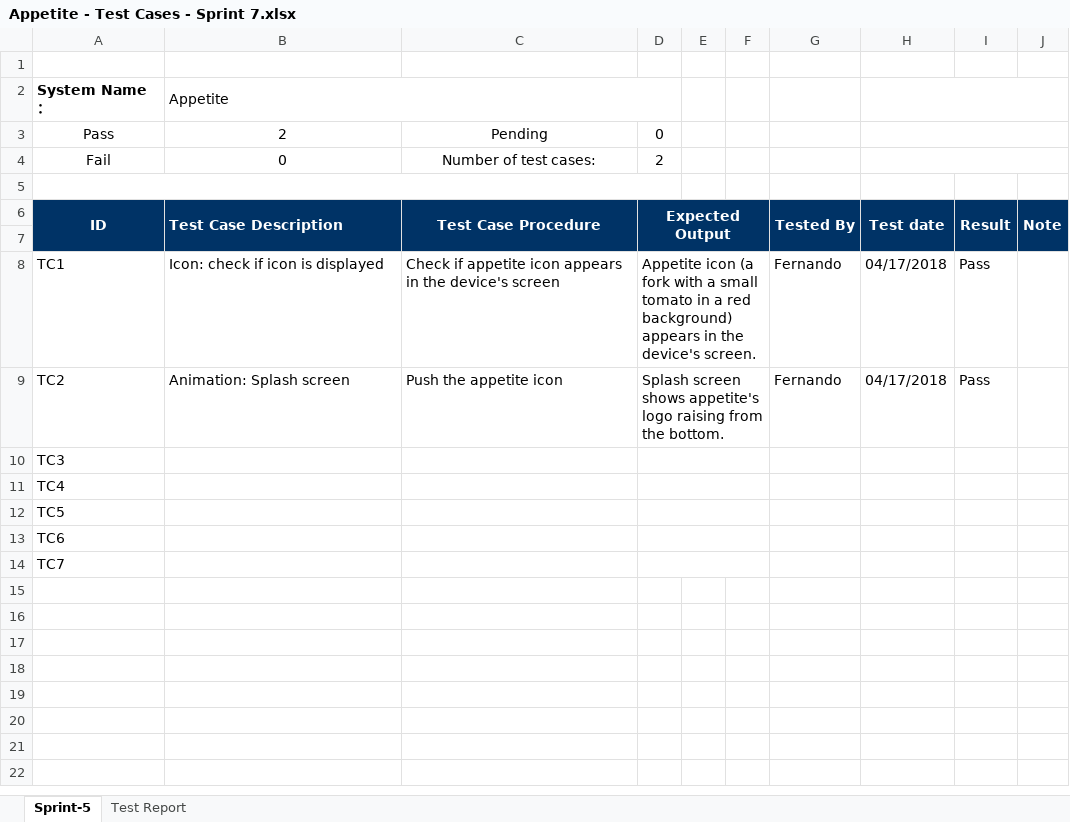
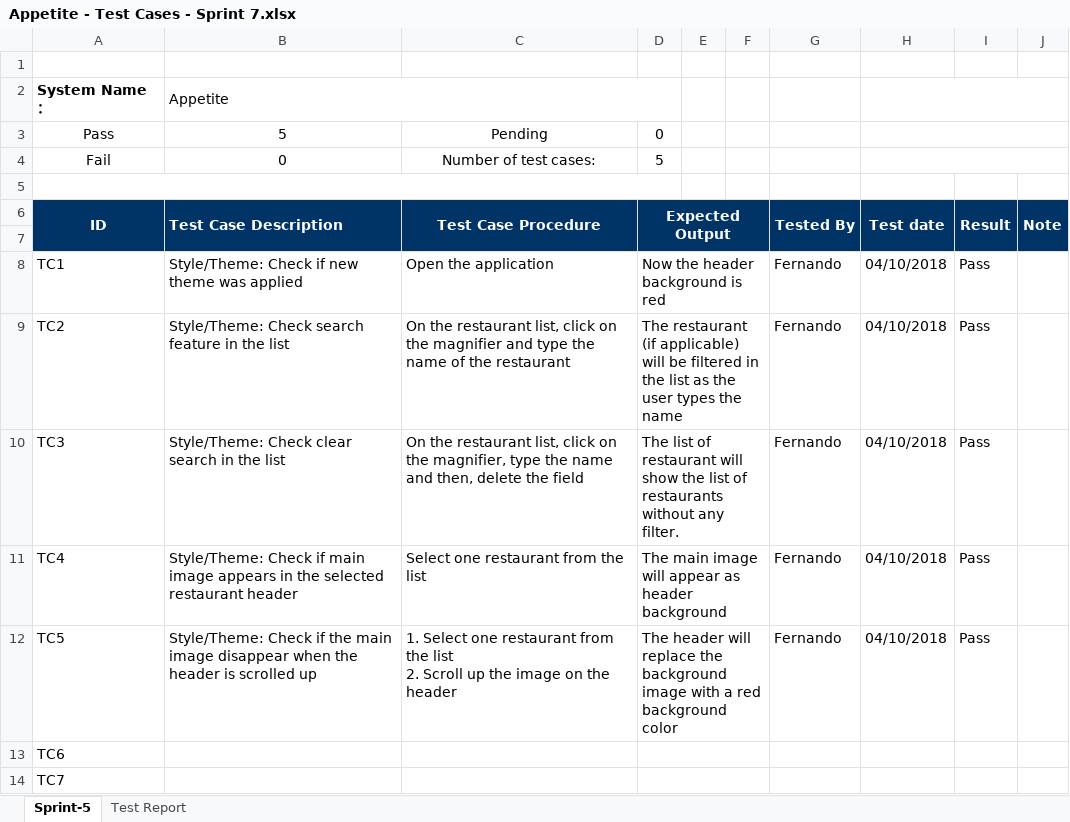
Before and after one commit to wind-warriors/Test, an Excel workbook: Appetite - Test Cases - Sprint 7.xlsx, sheet Sprint-5, drawn as a sheet; values as stored, in another font and other column widths than the file's, no borders; ↵ is a line break in a cell; the diff names each change by its address in the sheet, - before the commit and + after, or states it on an @@ line.

Commit message:
Updated on 4/17/2018

```diff
--- a/Appetite - Test Cases - Sprint 7.xlsx (sheet Sprint-5)
+++ b/Appetite - Test Cases - Sprint 7.xlsx (sheet Sprint-5)
-B3 (Test Case Description): 2
+B3 (Test Case Description): 5
-D4 (Expected Output): 2
+D4 (Expected Output): 5
-B8 (Test Case Description): Icon: check if icon is displayed
+B8 (Test Case Description): Style/Theme: Check if new theme was applied
-C8 (Test Case Procedure): Check if appetite icon appears in the device's screen
+C8 (Test Case Procedure): Open the application
-D8 (Expected Output): Appetite icon (a fork with a small tomato in a red background) appears in the device's screen.
+D8 (Expected Output): Now the header background is red
-H8:H9 (Test date): 04/17/2018
+H8:H9 (Test date): 04/10/2018
-B9 (Test Case Description): Animation: Splash screen
+B9 (Test Case Description): Style/Theme: Check search feature in the list
-C9 (Test Case Procedure): Push the appetite icon
+C9 (Test Case Procedure): On the restaurant list, click on the magnifier and type the name of the restaurant
-D9 (Expected Output): Splash screen shows appetite's logo raising from the bottom.
+D9 (Expected Output): The restaurant (if applicable) will be filtered in the list as the user types the name
-B10 (Test Case Description): (empty)
+B10 (Test Case Description): Style/Theme: Check clear search in the list
-C10 (Test Case Procedure): (empty)
+C10 (Test Case Procedure): On the restaurant list, click on the magnifier, type the name and then, delete the field
-D10 (Expected Output): (empty)
+D10 (Expected Output): The list of restaurant will show the list of restaurants without any filter.
-G10:G12 (Tested By): (empty)
+G10:G12 (Tested By): Fernando
-H10:H12 (Test date): (empty)
+H10:H12 (Test date): 04/10/2018
-I10:I12 (Result): (empty)
+I10:I12 (Result): Pass
-B11 (Test Case Description): (empty)
+B11 (Test Case Description): Style/Theme: Check if main image appears in the selected restaurant header
-C11 (Test Case Procedure): (empty)
+C11 (Test Case Procedure): Select one restaurant from the list
-D11 (Expected Output): (empty)
+D11 (Expected Output): The main image will appear as header background
-B12 (Test Case Description): (empty)
+B12 (Test Case Description): Style/Theme: Check if the main image disappear when the header is scrolled up
-C12 (Test Case Procedure): (empty)
+C12 (Test Case Procedure): 1. Select one restaurant from the list ↵ 2. Scroll up the image on the header
-D12 (Expected Output): (empty)
+D12 (Expected Output): The header will replace the background image with a red background color
```
Also changed, not shown: sheet Test Report.
